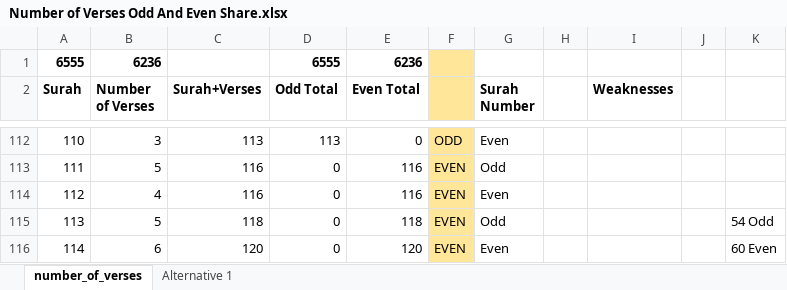
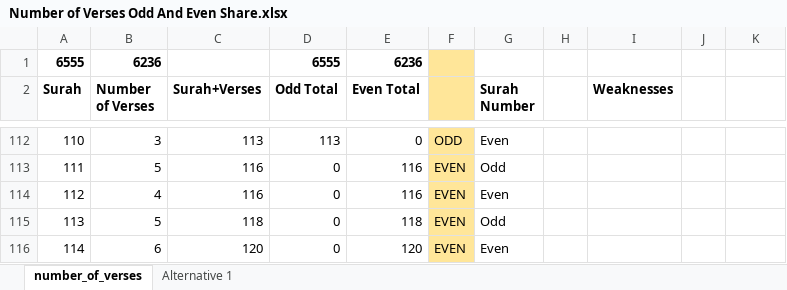
Before and after one commit to abdullahsameer/QuranAnalysis, an Excel workbook: Number of Verses Odd And Even Share.xlsx, sheet number_of_verses, drawn as a sheet; only a part is shown, gaps mark what is left out; values as stored, in another font and other column widths than the file's, no borders; conditional formats not drawn; the diff names each change by its address in the sheet, - before the commit and + after, or states it on an @@ line.

Commit message:
Add files via upload

```diff
--- a/Number of Verses Odd And Even Share.xlsx (sheet number_of_verses)
+++ b/Number of Verses Odd And Even Share.xlsx (sheet number_of_verses)
-K115: 54 Odd
+K115: (empty)
-K116: 60 Even
+K116: (empty)
```
